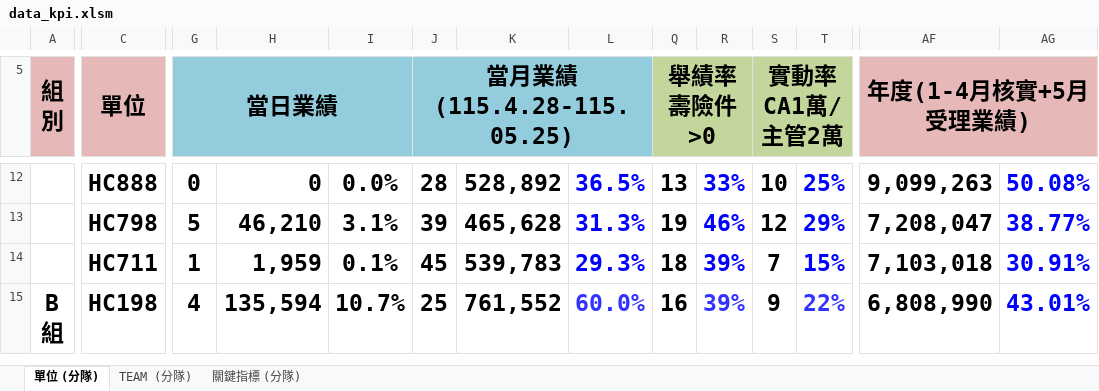
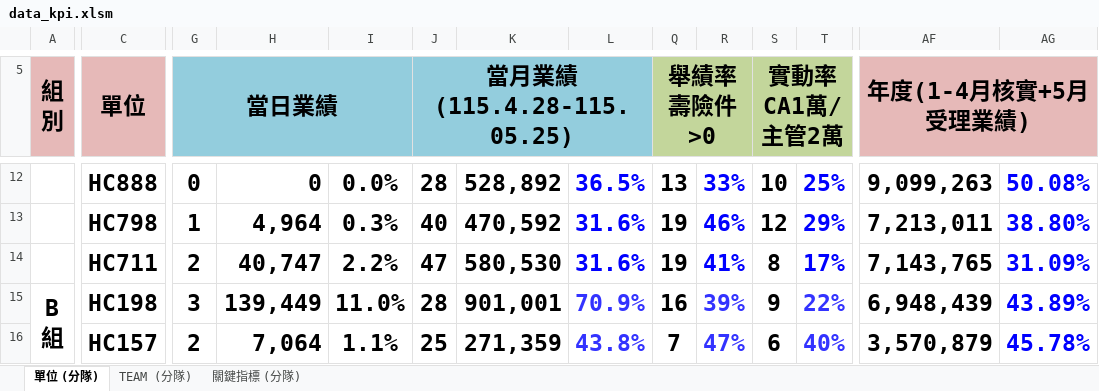
Before and after one commit to nehemiah1205/fubon-dashboard, an Excel workbook: data_kpi.xlsm, sheet 單位 (分隊), drawn as a sheet; only a part is shown, gaps mark what is left out; values as stored, in another font and other column widths than the file's, no borders; charts and pictures and conditional formats not drawn; rows hold the shown columns only; the diff covers the shown part only; the diff names each change by its address in the sheet, - before the commit and + after, or states it on an @@ line.

```diff
--- a/data_kpi.xlsm (sheet 單位 (分隊))
+++ b/data_kpi.xlsm (sheet 單位 (分隊))
-G13 (當日業績): 5
+G13 (當日業績): 1
-H13: 46,210
+H13: 4,964
-I13: 3.1%
+I13: 0.3%
-J13 (當月業績 (115.4.28-115.05.25)): 39
+J13 (當月業績 (115.4.28-115.05.25)): 40
-K13: 465,628
+K13: 470,592
-L13: 31.3%
+L13: 31.6%
-AF13 (年度(1-4月核實+5月受理業績)): 7,208,047
+AF13 (年度(1-4月核實+5月受理業績)): 7,213,011
-AG13: 38.77%
+AG13: 38.80%
-G14 (當日業績): 1
+G14 (當日業績): 2
-H14: 1,959
+H14: 40,747
-I14: 0.1%
+I14: 2.2%
-J14 (當月業績 (115.4.28-115.05.25)): 45
+J14 (當月業績 (115.4.28-115.05.25)): 47
-K14: 539,783
+K14: 580,530
-L14: 29.3%
+L14: 31.6%
-Q14 (舉績率 壽險件>0): 18
+Q14 (舉績率 壽險件>0): 19
-R14: 39%
+R14: 41%
-S14 (實動率 CA1萬/主管2萬): 7
+S14 (實動率 CA1萬/主管2萬): 8
-T14: 15%
+T14: 17%
-AF14 (年度(1-4月核實+5月受理業績)): 7,103,018
+AF14 (年度(1-4月核實+5月受理業績)): 7,143,765
-AG14: 30.91%
+AG14: 31.09%
-G15 (當日業績): 4
+G15 (當日業績): 3
-H15: 135,594
+H15: 139,449
-I15: 10.7%
+I15: 11.0%
-J15 (當月業績 (115.4.28-115.05.25)): 25
+J15 (當月業績 (115.4.28-115.05.25)): 28
-K15: 761,552
+K15: 901,001
-L15: 60.0%
+L15: 70.9%
-AF15 (年度(1-4月核實+5月受理業績)): 6,808,990
+AF15 (年度(1-4月核實+5月受理業績)): 6,948,439
-AG15: 43.01%
+AG15: 43.89%
+row 16:  | HC157 | 2 | 7,064 | 1.1% | 25 | 271,359 | 43.8% | 7 | 47% | 6 | 40% | 3,570,879 | 45.78%
```
Also changed, not shown: 1 removed row and 87 edited cells elsewhere in this sheet, sheet TEAM (分隊), sheet 關鍵指標 (分隊), hidden cells.
